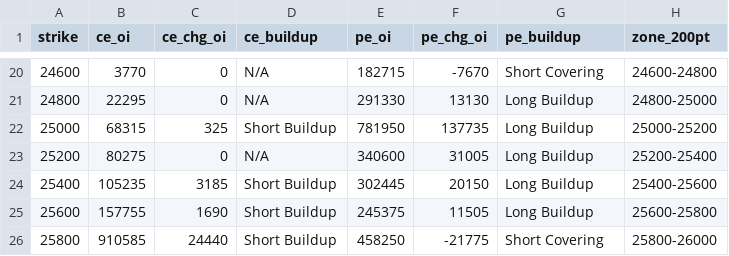
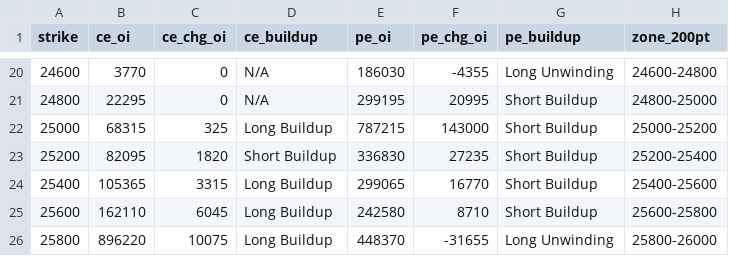
Before and after one commit to ddtambe/Nifty50_Options, a CSV file: data/2026-11-26/2026-12-08_buildup.csv, drawn as a sheet; only a part is shown, gaps mark what is left out; the diff covers the shown part only.

```diff
--- a/data/2026-11-26/2026-12-08_buildup.csv
+++ b/data/2026-11-26/2026-12-08_buildup.csv
@@ -20,7 +20,7 @@ strike,ce_oi,ce_chg_oi,ce_buildup,pe_oi,pe_chg_oi,pe_buildup,zone_200pt
-24600,3770,0,N/A,182715,-7670,Short Covering,24600-24800
-24800,22295,0,N/A,291330,13130,Long Buildup,24800-25000
-25000,68315,325,Short Buildup,781950,137735,Long Buildup,25000-25200
-25200,80275,0,N/A,340600,31005,Long Buildup,25200-25400
-25400,105235,3185,Short Buildup,302445,20150,Long Buildup,25400-25600
-25600,157755,1690,Short Buildup,245375,11505,Long Buildup,25600-25800
-25800,910585,24440,Short Buildup,458250,-21775,Short Covering,25800-26000
+24600,3770,0,N/A,186030,-4355,Long Unwinding,24600-24800
+24800,22295,0,N/A,299195,20995,Short Buildup,24800-25000
+25000,68315,325,Long Buildup,787215,143000,Short Buildup,25000-25200
+25200,82095,1820,Short Buildup,336830,27235,Short Buildup,25200-25400
+25400,105365,3315,Long Buildup,299065,16770,Short Buildup,25400-25600
+25600,162110,6045,Long Buildup,242580,8710,Short Buildup,25600-25800
+25800,896220,10075,Long Buildup,448370,-31655,Long Unwinding,25800-26000
```
Also changed, not shown: 81 edited cells elsewhere in this file, data/2026-11-26/2026-12-01_raw.csv, data/2026-11-26/2026-12-08_raw.csv, 7 other files.
